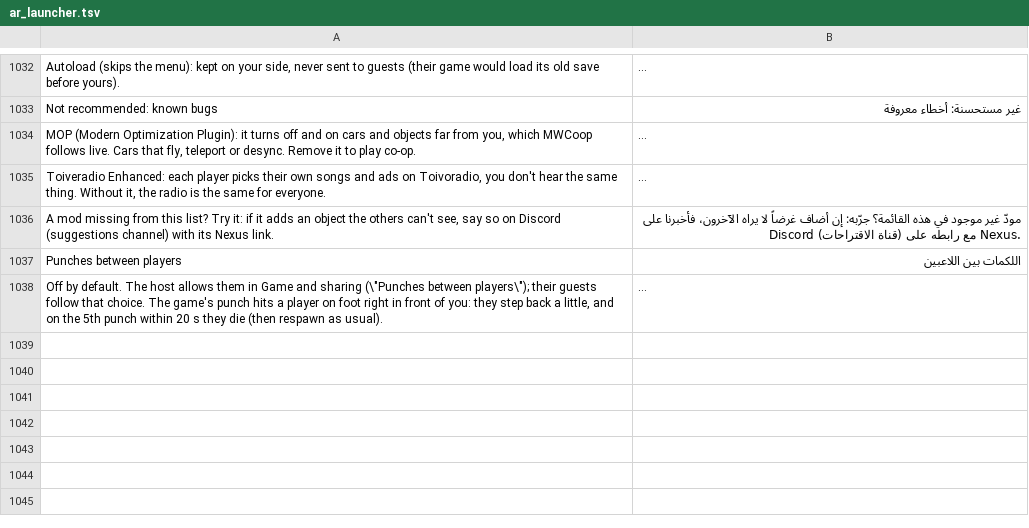
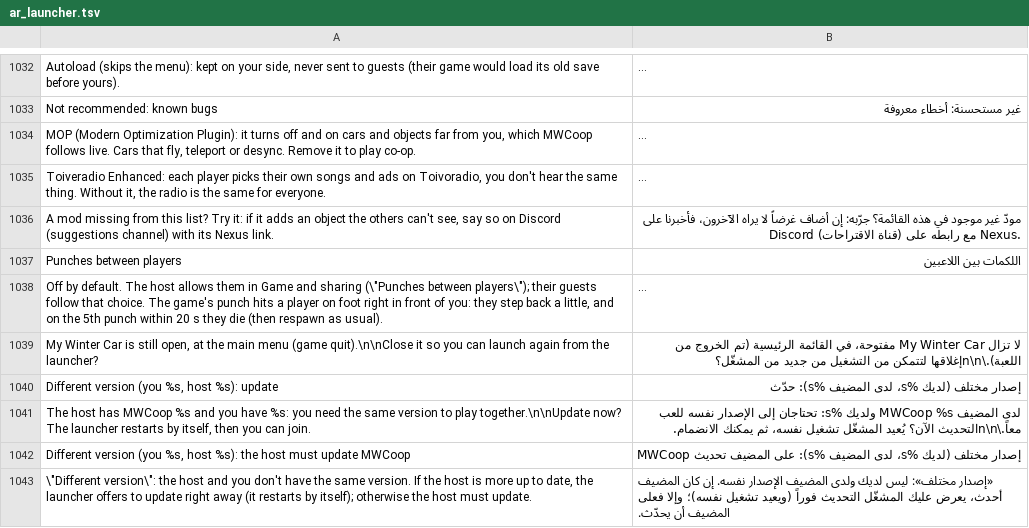
Before and after one commit to Parricidium/MWCoop, a TSV file: run/ar/ar_launcher.tsv, drawn as a sheet; only a part is shown, gaps mark what is left out; long unchanged cells end in …; the diff names each change by its address in the sheet, - before the commit and + after, or states it on an @@ line.

```diff
--- a/run/ar/ar_launcher.tsv
+++ b/run/ar/ar_launcher.tsv
+row 1039: My Winter Car is still open, at the main menu (game quit).\n\nClose it so you can launch again from the launcher? | لا تزال My Winter Car مفتوحة، في القائمة الرئيسية (تم الخروج من اللعبة).\n\nإغلاقها لتتمكن من التشغيل من جديد من المشغّل؟
+row 1040: Different version (you %s, host %s): update | إصدار مختلف (لديك %s، لدى المضيف %s): حدّث
+row 1041: The host has MWCoop %s and you have %s: you need the same version to play together.\n\nUpdate now? The launcher restarts by itself, then you can join. | لدى المضيف MWCoop %s ولديك %s: تحتاجان إلى الإصدار نفسه للعب معاً.\n\nالتحديث الآن؟ يُعيد المشغّل تشغيل نفسه، ثم يمكنك الانضمام.
+row 1042: Different version (you %s, host %s): the host must update MWCoop | إصدار مختلف (لديك %s، لدى المضيف %s): على المضيف تحديث MWCoop
+row 1043: \"Different version\": the host and you don't have the same version. If the host is more up to date, the launcher offers to update right away (it restarts by itself); otherwise the host must update. | «إصدار مختلف»: ليس لديك ولدى المضيف الإصدار نفسه. إن كان المضيف أحدث، يعرض عليك المشغّل التحديث فوراً (ويعيد تشغيل نفسه)؛ وإلا فعلى المضيف أن يحدّث.
```
Also changed, not shown: run/ru/ru_launcher.tsv, 9 other files.
